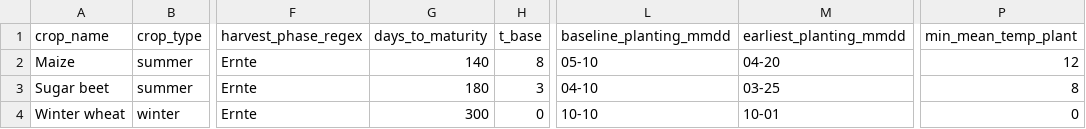
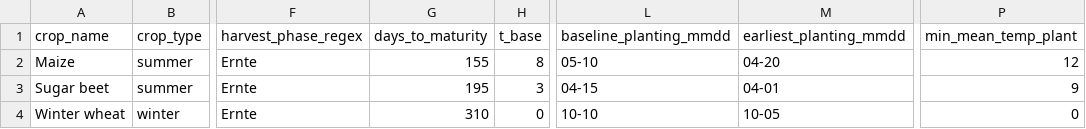
Before and after one commit to MR-Eini/ThermoPheno-dev, a CSV file: validation/crop_config.csv, drawn as a sheet; only a part is shown, gaps mark what is left out; the diff names each change by its address in the sheet, - before the commit and + after, or states it on an @@ line.

```diff
--- a/validation/crop_config.csv
+++ b/validation/crop_config.csv
-G2 (days_to_maturity): 140
+G2 (days_to_maturity): 155
-G3 (days_to_maturity): 180
+G3 (days_to_maturity): 195
-L3 (baseline_planting_mmdd): 04-10
+L3 (baseline_planting_mmdd): 04-15
-M3 (earliest_planting_mmdd): 03-25
+M3 (earliest_planting_mmdd): 04-01
-P3 (min_mean_temp_plant): 8
+P3 (min_mean_temp_plant): 9
-G4 (days_to_maturity): 300
+G4 (days_to_maturity): 310
-M4 (earliest_planting_mmdd): 10-01
+M4 (earliest_planting_mmdd): 10-05
```
Also changed, not shown: 2 other files.
